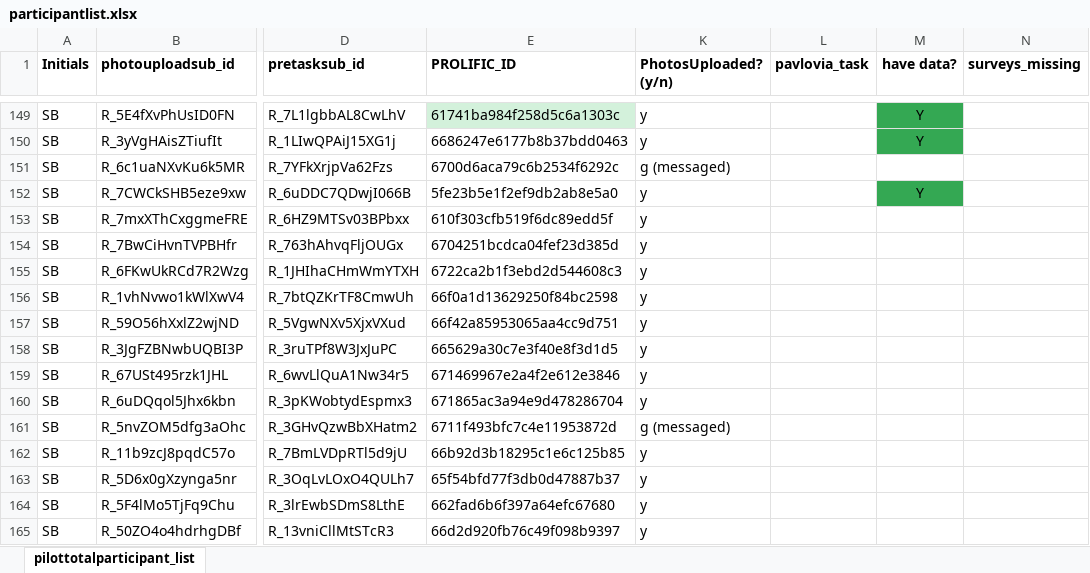
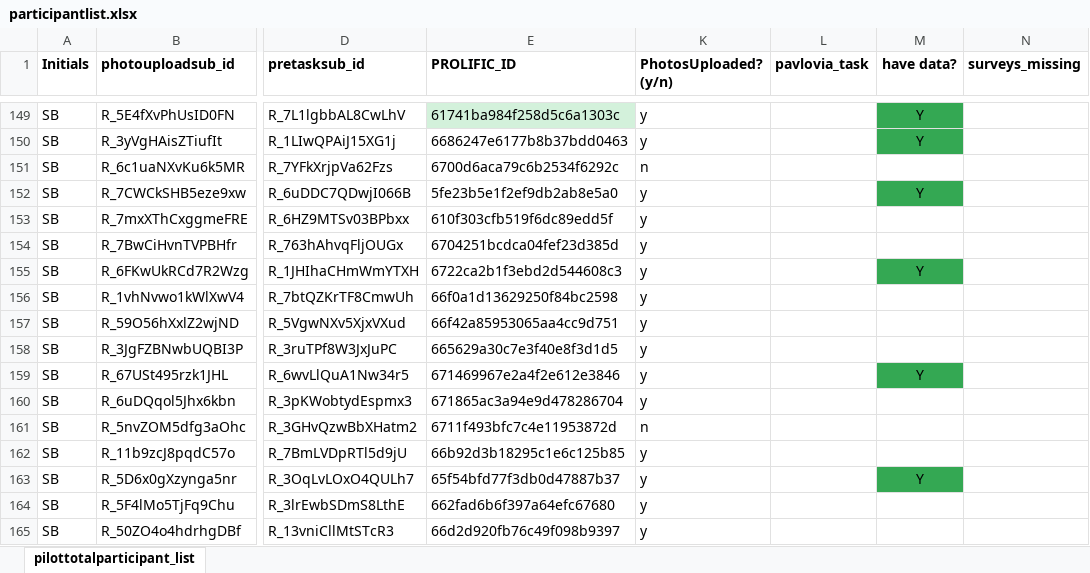
Before and after one commit to fareri-lab/WTP_Rejection_Choice_Pub, an Excel workbook: participantlist.xlsx, sheet pilottotalparticipant_list, drawn as a sheet; only a part is shown, gaps mark what is left out; values as stored, in another font and other column widths than the file's, no borders; the diff names each change by its address in the sheet, - before the commit and + after, or states it on an @@ line.

```diff
--- a/participantlist.xlsx (sheet pilottotalparticipant_list)
+++ b/participantlist.xlsx (sheet pilottotalparticipant_list)
-K151 (PhotosUploaded? (y/n)): g (messaged)
+K151 (PhotosUploaded? (y/n)): n
-M155 (have data?): (empty)
+M155 (have data?): Y
-M155 fill: none
+M155 fill: #34A853
-M159 (have data?): (empty)
+M159 (have data?): Y
-M159 fill: none
+M159 fill: #34A853
-K161 (PhotosUploaded? (y/n)): g (messaged)
+K161 (PhotosUploaded? (y/n)): n
-M163 (have data?): (empty)
+M163 (have data?): Y
-M163 fill: none
+M163 fill: #34A853
```
Also changed, not shown: 3 other files.
